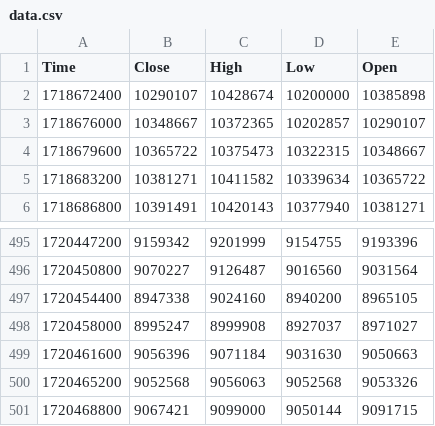
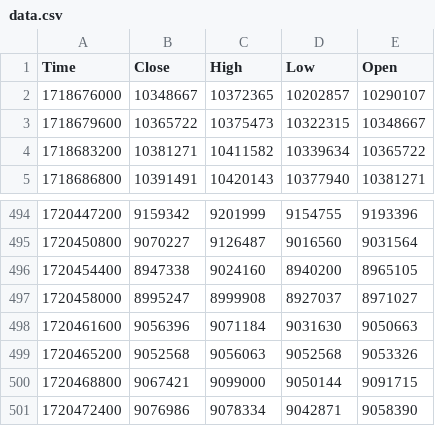
Before and after one commit to jcm2512/057_bitflyer_python, a CSV file: docs/data.csv, drawn as a sheet; only a part is shown, gaps mark what is left out.

```diff
--- a/docs/data.csv
+++ b/docs/data.csv
@@ -1,3 +1,2 @@
 Time,Close,High,Low,Open
-1718672400,10290107,10428674,10200000,10385898
 1718676000,10348667,10372365,10202857,10290107
@@ -501 +500,2 @@ Time,Close,High,Low,Open
 1720468800,9067421,9099000,9050144,9091715
+1720472400,9076986,9078334,9042871,9058390
```
Also changed, not shown: docs/ema_data.csv, docs/heikin_ashi.csv.
